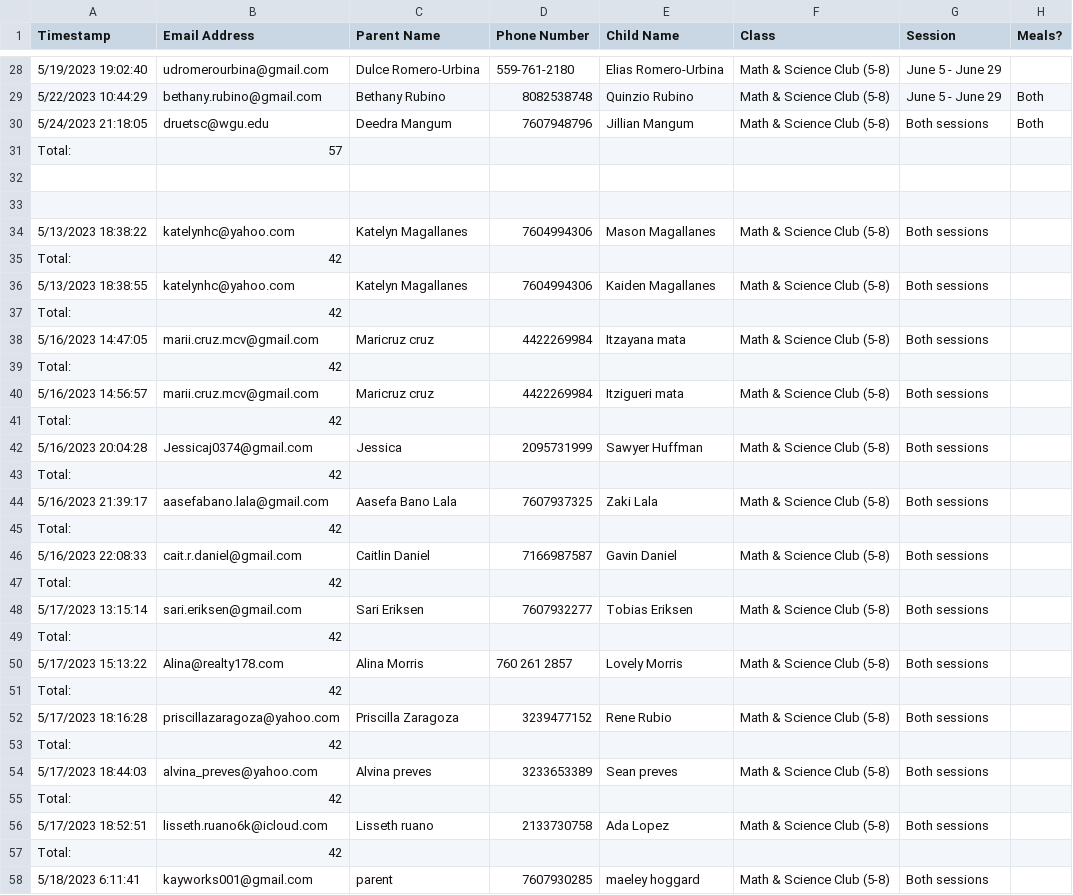
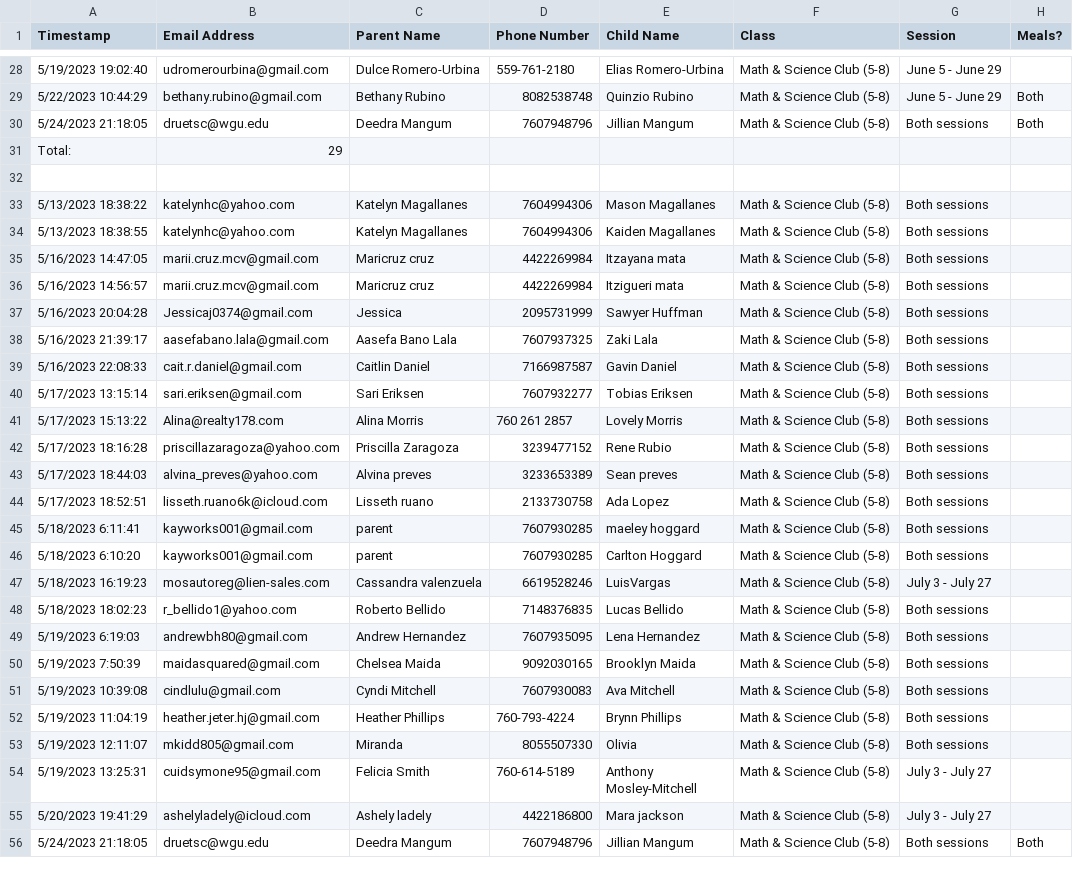
Before and after one commit to itrealms/Python, a CSV file: Projects/Summer Camp/Classes/Math & Science Club (5-8).csv, drawn as a sheet; only a part is shown, gaps mark what is left out; the shorter side is filled out with more unchanged rows; the diff covers the shown part only.

```diff
--- a/Projects/Summer Camp/Classes/Math & Science Club (5-8).csv
+++ b/Projects/Summer Camp/Classes/Math & Science Club (5-8).csv
@@ -30,12 +30,7 @@ Timestamp,Email Address,Parent Name,Phone Number,Child Name,Class,Session,Meals?
 5/24/2023 21:18:05,druetsc@wgu.edu,Deedra Mangum,7607948796,Jillian Mangum,Math & Science Club (5-8),Both sessions,Both
-Total: ,57,
-
+Total:,29
 
 5/13/2023 18:38:22,katelynhc@yahoo.com,Katelyn Magallanes,7604994306,Mason Magallanes,Math & Science Club (5-8),Both sessions,
-Total: ,42,
 5/13/2023 18:38:55,katelynhc@yahoo.com,Katelyn Magallanes,7604994306,Kaiden Magallanes,Math & Science Club (5-8),Both sessions,
-Total: ,42,
 5/16/2023 14:47:05,marii.cruz.mcv@gmail.com,Maricruz cruz,4422269984,Itzayana mata,Math & Science Club (5-8),Both sessions,
-Total: ,42,
 5/16/2023 14:56:57,marii.cruz.mcv@gmail.com,Maricruz cruz,4422269984,Itzigueri mata,Math & Science Club (5-8),Both sessions,
-Total: ,42,
@@ -43,5 +38,2 @@ Total: ,42,
-Total: ,42,
 5/16/2023 21:39:17,aasefabano.lala@gmail.com,Aasefa Bano Lala,7607937325,Zaki Lala,Math & Science Club (5-8),Both sessions,
-Total: ,42,
 5/16/2023 22:08:33,cait.r.daniel@gmail.com,Caitlin Daniel,7166987587,Gavin Daniel,Math & Science Club (5-8),Both sessions,
-Total: ,42,
@@ -49,3 +41 @@ Total: ,42,
-Total: ,42,
 5/17/2023 15:13:22,Alina@realty178.com,Alina Morris,760 261 2857,Lovely Morris,Math & Science Club (5-8),Both sessions,
-Total: ,42,
@@ -53,6 +43,3 @@ Total: ,42,
-Total: ,42,
 5/17/2023 18:44:03,alvina_preves@yahoo.com,Alvina preves,3233653389,Sean preves,Math & Science Club (5-8),Both sessions,
-Total: ,42,
 5/17/2023 18:52:51,lisseth.ruano6k@icloud.com,Lisseth ruano,2133730758,Ada Lopez,Math & Science Club (5-8),Both sessions,
-Total: ,42,
 5/18/2023 6:11:41,kayworks001@gmail.com,parent,7607930285,maeley hoggard,Math & Science Club (5-8),Both sessions,
```
Also changed, not shown: 18 removed rows and 1 edited cell elsewhere in this file, Projects/Summer Camp/Classes/Art (4-6).csv, Projects/Summer Camp/Classes/Art (7-11).csv, 18 other files.
